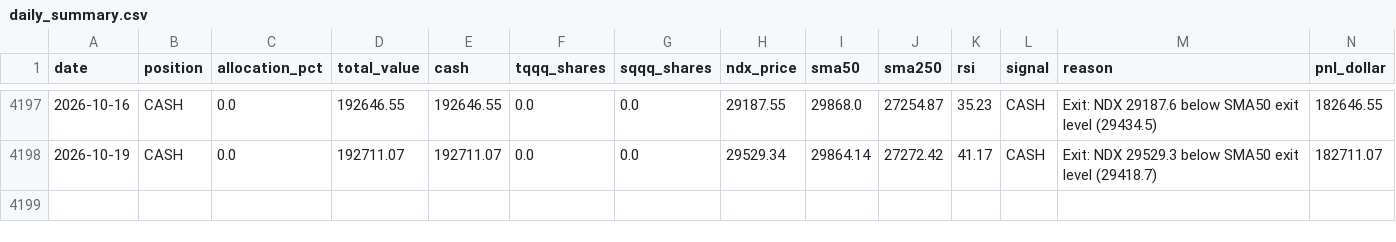
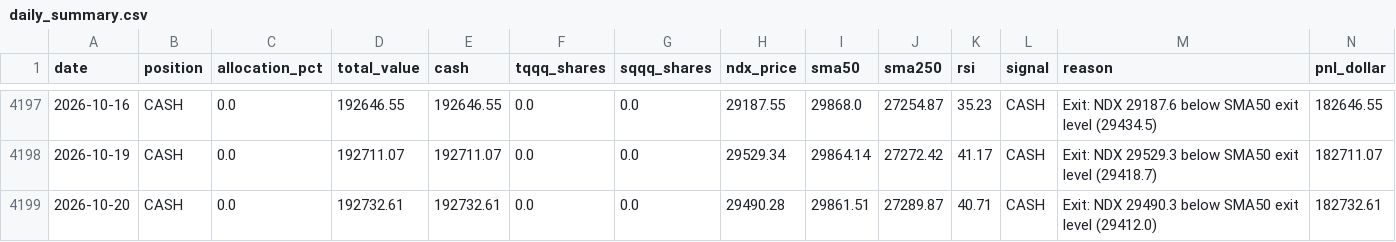
Before and after one commit to MooMooDaBlue/ndx-strategy, a CSV file: daily_summary.csv, drawn as a sheet; only a part is shown, gaps mark what is left out; rows hold the shown columns only; the diff names each change by its address in the sheet, - before the commit and + after, or states it on an @@ line.

```diff
--- a/daily_summary.csv
+++ b/daily_summary.csv
+row 4199: 2026-10-20 | CASH | 0.0 | 192732.61 | 192732.61 | 0.0 | 0.0 | 29490.28 | 29861.51 | 27289.87 | 40.71 | CASH | Exit: NDX 29490.3 below SMA50 exit level (29412.0) | 182732.61
```
Also changed, not shown: daily_summary_agile.csv, 6 other files.
